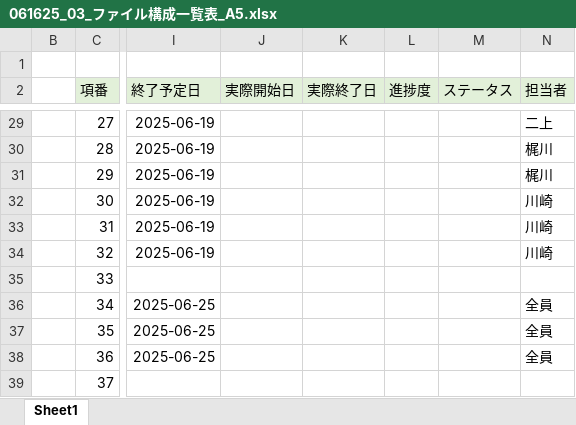
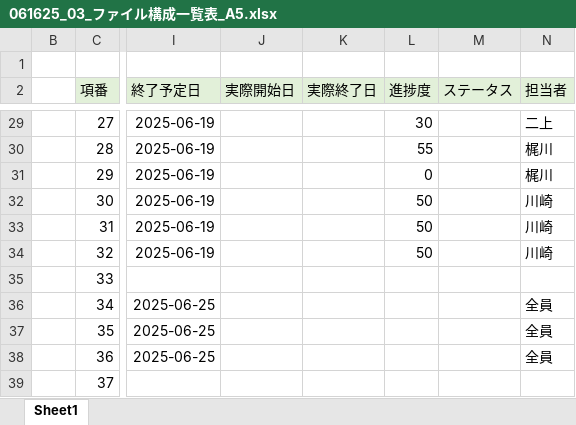
Before and after one commit to plusdojo2025/A5, an Excel workbook: documents/内部設計/061625_03_ファイル構成一覧表_A5.xlsx, sheet Sheet1, drawn as a sheet; only a part is shown, gaps mark what is left out; values as stored, in another font and other column widths than the file's, no borders; the diff covers the shown part only; the diff names each change by its address in the sheet, - before the commit and + after, or states it on an @@ line.

```diff
--- a/documents/内部設計/061625_03_ファイル構成一覧表_A5.xlsx (sheet Sheet1)
+++ b/documents/内部設計/061625_03_ファイル構成一覧表_A5.xlsx (sheet Sheet1)
-L29 (進捗度): (empty)
+L29 (進捗度): 30
-L30 (進捗度): (empty)
+L30 (進捗度): 55
-L31 (進捗度): (empty)
+L31 (進捗度): 0
-L32:L34 (進捗度): (empty)
+L32:L34 (進捗度): 50
```
Also changed, not shown: 18 edited cells elsewhere in this sheet, 1 other file.
